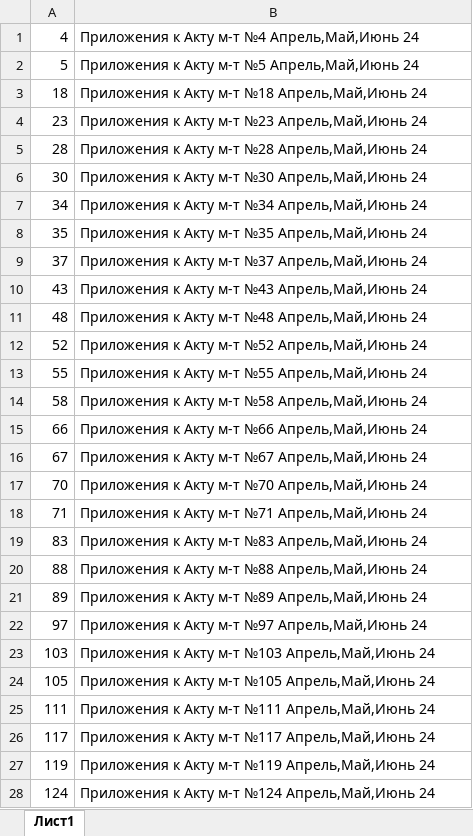
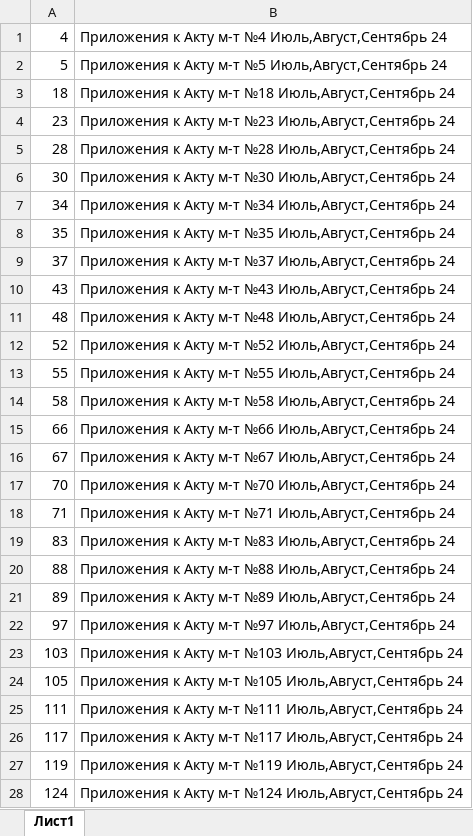
Before and after one commit to Godnessli/dispglonass, an Excel workbook: python_scripts/routes.xlsx, sheet Лист1, drawn as a sheet; only a part is shown; values as stored, in another font and other column widths than the file's, no cell formats; the diff covers the shown part only; the diff names each change by its address in the sheet, - before the commit and + after, or states it on an @@ line.

Commit message:
Add merging and calculation of tables in one common file

```diff
--- a/python_scripts/routes.xlsx (sheet Лист1)
+++ b/python_scripts/routes.xlsx (sheet Лист1)
-B1: …м-т №4 Апрель,Май,Июнь 24
+B1: …м-т №4 Июль,Август,Сентябрь 24
-B2: …м-т №5 Апрель,Май,Июнь 24
+B2: …м-т №5 Июль,Август,Сентябрь 24
-B3: …м-т №18 Апрель,Май,Июнь 24
+B3: …м-т №18 Июль,Август,Сентябрь 24
-B4: …м-т №23 Апрель,Май,Июнь 24
+B4: …м-т №23 Июль,Август,Сентябрь 24
-B5: …м-т №28 Апрель,Май,Июнь 24
+B5: …м-т №28 Июль,Август,Сентябрь 24
-B6: …м-т №30 Апрель,Май,Июнь 24
+B6: …м-т №30 Июль,Август,Сентябрь 24
-B7: …м-т №34 Апрель,Май,Июнь 24
+B7: …м-т №34 Июль,Август,Сентябрь 24
-B8: …м-т №35 Апрель,Май,Июнь 24
+B8: …м-т №35 Июль,Август,Сентябрь 24
-B9: …м-т №37 Апрель,Май,Июнь 24
+B9: …м-т №37 Июль,Август,Сентябрь 24
-B10: …м-т №43 Апрель,Май,Июнь 24
+B10: …м-т №43 Июль,Август,Сентябрь 24
-B11: …м-т №48 Апрель,Май,Июнь 24
+B11: …м-т №48 Июль,Август,Сентябрь 24
-B12: …м-т №52 Апрель,Май,Июнь 24
+B12: …м-т №52 Июль,Август,Сентябрь 24
-B13: …м-т №55 Апрель,Май,Июнь 24
+B13: …м-т №55 Июль,Август,Сентябрь 24
-B14: …м-т №58 Апрель,Май,Июнь 24
+B14: …м-т №58 Июль,Август,Сентябрь 24
-B15: …м-т №66 Апрель,Май,Июнь 24
+B15: …м-т №66 Июль,Август,Сентябрь 24
-B16: …м-т №67 Апрель,Май,Июнь 24
+B16: …м-т №67 Июль,Август,Сентябрь 24
-B17: …м-т №70 Апрель,Май,Июнь 24
+B17: …м-т №70 Июль,Август,Сентябрь 24
-B18: …м-т №71 Апрель,Май,Июнь 24
+B18: …м-т №71 Июль,Август,Сентябрь 24
-B19: …м-т №83 Апрель,Май,Июнь 24
+B19: …м-т №83 Июль,Август,Сентябрь 24
-B20: …м-т №88 Апрель,Май,Июнь 24
+B20: …м-т №88 Июль,Август,Сентябрь 24
-B21: …м-т №89 Апрель,Май,Июнь 24
+B21: …м-т №89 Июль,Август,Сентябрь 24
-B22: …м-т №97 Апрель,Май,Июнь 24
+B22: …м-т №97 Июль,Август,Сентябрь 24
-B23: …м-т №103 Апрель,Май,Июнь 24
+B23: …м-т №103 Июль,Август,Сентябрь 24
-B24: …м-т №105 Апрель,Май,Июнь 24
+B24: …м-т №105 Июль,Август,Сентябрь 24
-B25: …м-т №111 Апрель,Май,Июнь 24
+B25: …м-т №111 Июль,Август,Сентябрь 24
-B26: …м-т №117 Апрель,Май,Июнь 24
+B26: …м-т №117 Июль,Август,Сентябрь 24
-B27: …м-т №119 Апрель,Май,Июнь 24
+B27: …м-т №119 Июль,Август,Сентябрь 24
-B28: …м-т №124 Апрель,Май,Июнь 24
+B28: …м-т №124 Июль,Август,Сентябрь 24
```
Also changed, not shown: 138 edited cells elsewhere in this sheet, cell formats, 13 other files.
